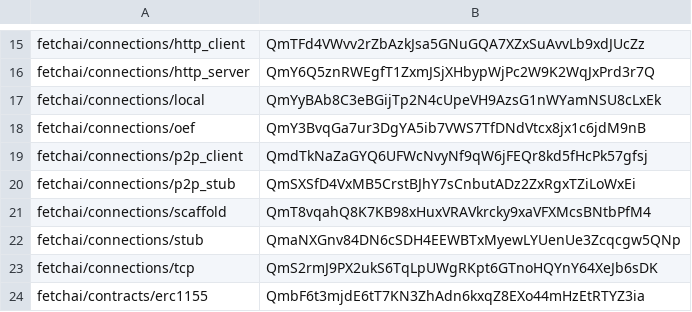
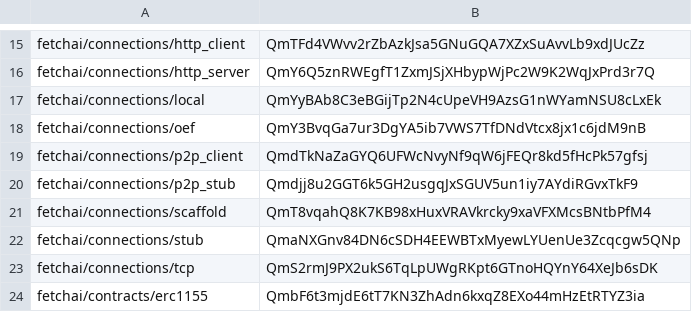
Before and after one commit to fetchai/agents-aea, a CSV file: packages/hashes.csv, drawn as a sheet; only a part is shown, gaps mark what is left out.

Commit message:
[minor] Update hashes

```diff
--- a/packages/hashes.csv
+++ b/packages/hashes.csv
@@ -19,3 +19,3 @@ fetchai/connections/oef,QmY3BvqGa7ur3DgYA5ib7VWS7TfDNdVtcx8jx1c6jdM9nB
 fetchai/connections/p2p_client,QmdTkNaZaGYQ6UFWcNvyNf9qW6jFEQr8kd5fHcPk57gfsj
-fetchai/connections/p2p_stub,QmSXSfD4VxMB5CrstBJhY7sCnbutADz2ZxRgxTZiLoWxEi
+fetchai/connections/p2p_stub,Qmdjj8u2GGT6k5GH2usgqJxSGUV5un1iy7AYdiRGvxTkF9
 fetchai/connections/scaffold,QmT8vqahQ8K7KB98xHuxVRAVkrcky9xaVFXMcsBNtbPfM4
```
Also changed, not shown: 1 other file.
